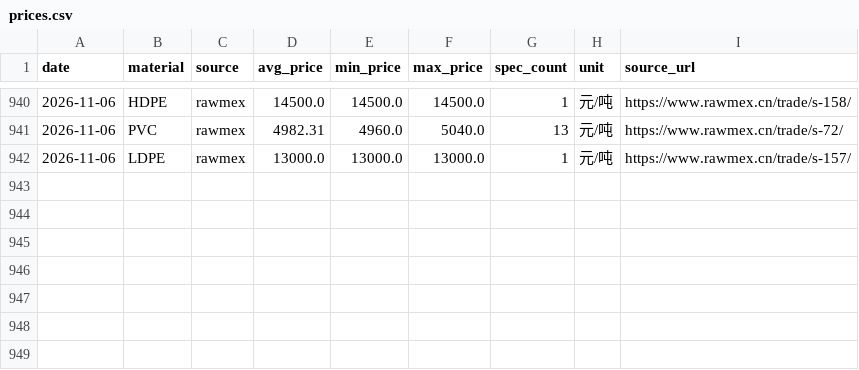
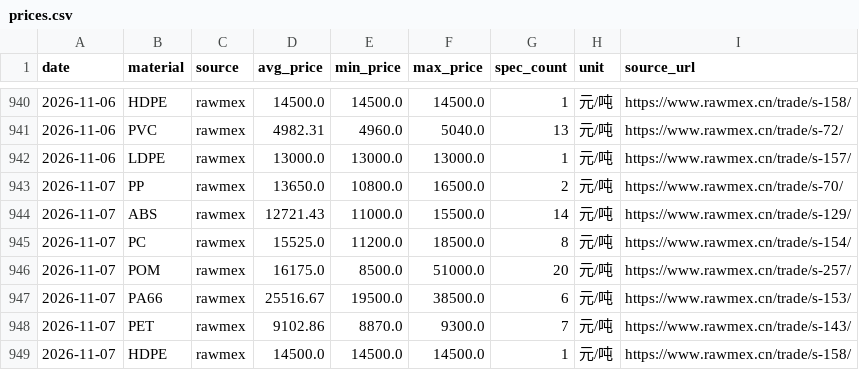
Before and after one commit to kisaki-works/plastic-price-dashboard, a CSV file: data/prices.csv, drawn as a sheet; only a part is shown, gaps mark what is left out; the diff names each change by its address in the sheet, - before the commit and + after, or states it on an @@ line.

```diff
--- a/data/prices.csv
+++ b/data/prices.csv
+row 943: 2026-11-07 | PP | rawmex | 13650.0 | 10800.0 | 16500.0 | 2 | 元/吨 | https://www.rawmex.cn/trade/s-70/
+row 944: 2026-11-07 | ABS | rawmex | 12721.43 | 11000.0 | 15500.0 | 14 | 元/吨 | https://www.rawmex.cn/trade/s-129/
+row 945: 2026-11-07 | PC | rawmex | 15525.0 | 11200.0 | 18500.0 | 8 | 元/吨 | https://www.rawmex.cn/trade/s-154/
+row 946: 2026-11-07 | POM | rawmex | 16175.0 | 8500.0 | 51000.0 | 20 | 元/吨 | https://www.rawmex.cn/trade/s-257/
+row 947: 2026-11-07 | PA66 | rawmex | 25516.67 | 19500.0 | 38500.0 | 6 | 元/吨 | https://www.rawmex.cn/trade/s-153/
+row 948: 2026-11-07 | PET | rawmex | 9102.86 | 8870.0 | 9300.0 | 7 | 元/吨 | https://www.rawmex.cn/trade/s-143/
+row 949: 2026-11-07 | HDPE | rawmex | 14500.0 | 14500.0 | 14500.0 | 1 | 元/吨 | https://www.rawmex.cn/trade/s-158/
```
Also changed, not shown: data/fx.csv, 1 other file.
